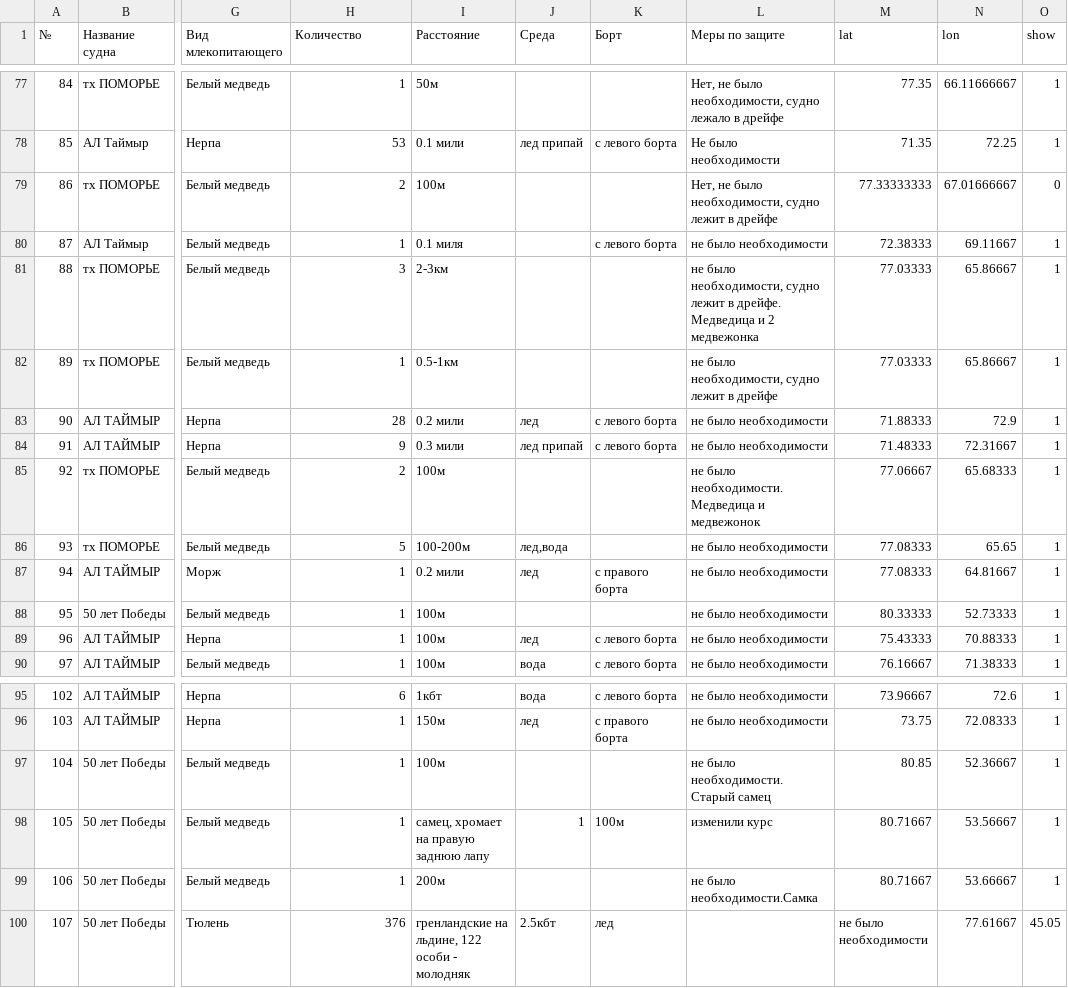
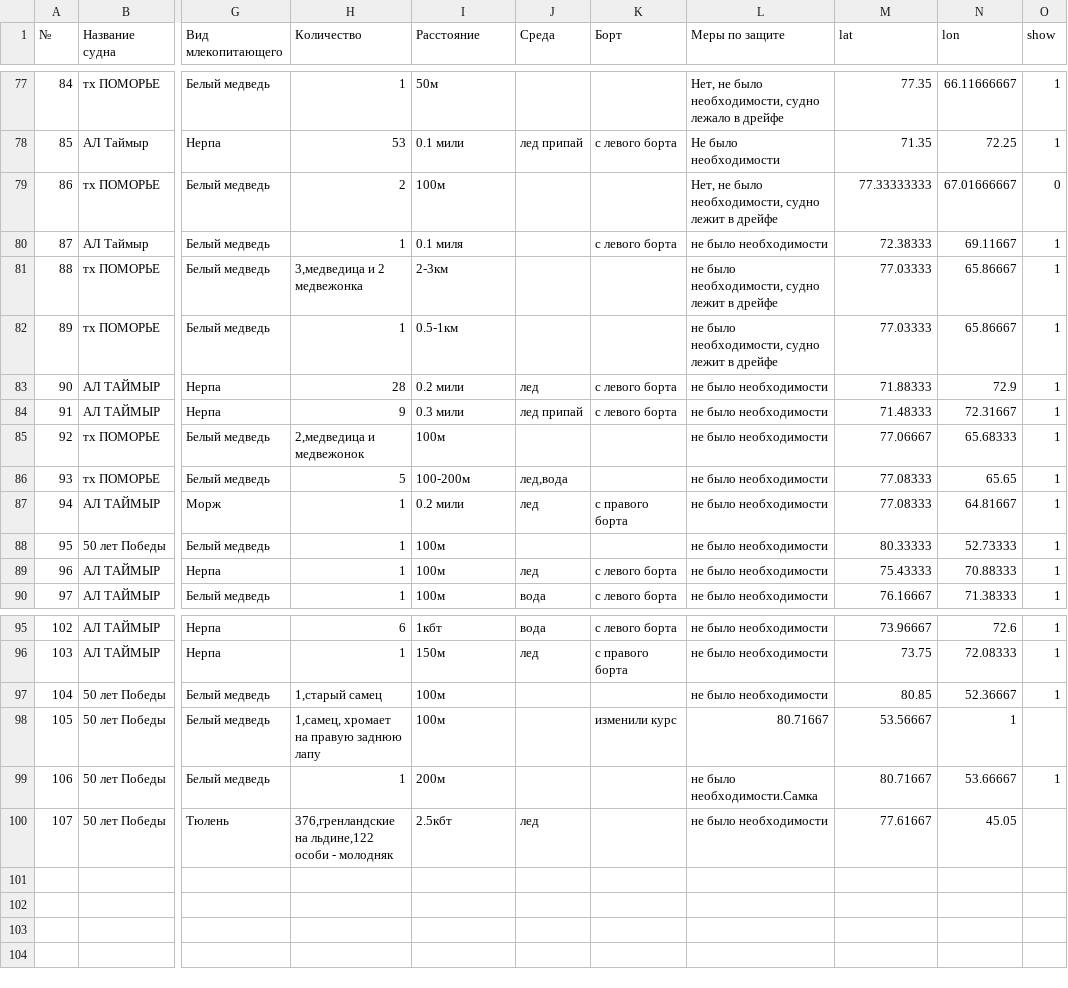
Before and after one commit to nextgis/walrus, a CSV file: data/walrus.csv, drawn as a sheet; only a part is shown, gaps mark what is left out; the diff names each change by its address in the sheet, - before the commit and + after, or states it on an @@ line.

Commit message:
Update walrus.csv

```diff
--- a/data/walrus.csv
+++ b/data/walrus.csv
-H81 (Количество): 3
+H81 (Количество): 3,медведица и 2 медвежонка
-L81 (Меры по защите): …лежит в дрейфе. Медведица и 2 медвежонка
+L81 (Меры по защите): …лежит в дрейфе
-H85 (Количество): 2
+H85 (Количество): 2,медведица и медвежонок
-L85 (Меры по защите): не было необходимости. Медведица и медвежонок
+L85 (Меры по защите): не было необходимости
-H97 (Количество): 1
+H97 (Количество): 1,старый самец
-L97 (Меры по защите): не было необходимости. Старый самец
+L97 (Меры по защите): не было необходимости
-H98 (Количество): 1
+H98 (Количество): 1,самец, хромает на правую заднюю лапу
-I98 (Расстояние): самец, хромает на правую заднюю лапу
+I98 (Расстояние): 100м
-J98 (Среда): 1
+J98 (Среда): (empty)
-K98 (Борт): 100м
+K98 (Борт): изменили курс
-L98 (Меры по защите): изменили курс
+L98 (Меры по защите): 80.71667
-M98 (lat): 80.71667
+M98 (lat): 53.56667
-N98 (lon): 53.56667
+N98 (lon): 1
-O98 (show): 1
+O98 (show): (empty)
-H100 (Количество): 376
+H100 (Количество): 376,гренландские на льдине,122 особи - молодняк
-I100 (Расстояние): гренландские на льдине, 122 особи - молодняк
+I100 (Расстояние): 2.5кбт
-J100 (Среда): 2.5кбт
+J100 (Среда): лед
-K100 (Борт): лед
+K100 (Борт): (empty)
-L100 (Меры по защите): (empty)
+L100 (Меры по защите): не было необходимости
-M100 (lat): не было необходимости
+M100 (lat): 77.61667
-N100 (lon): 77.61667
+N100 (lon): 45.05
-O100 (show): 45.05
+O100 (show): (empty)
```
